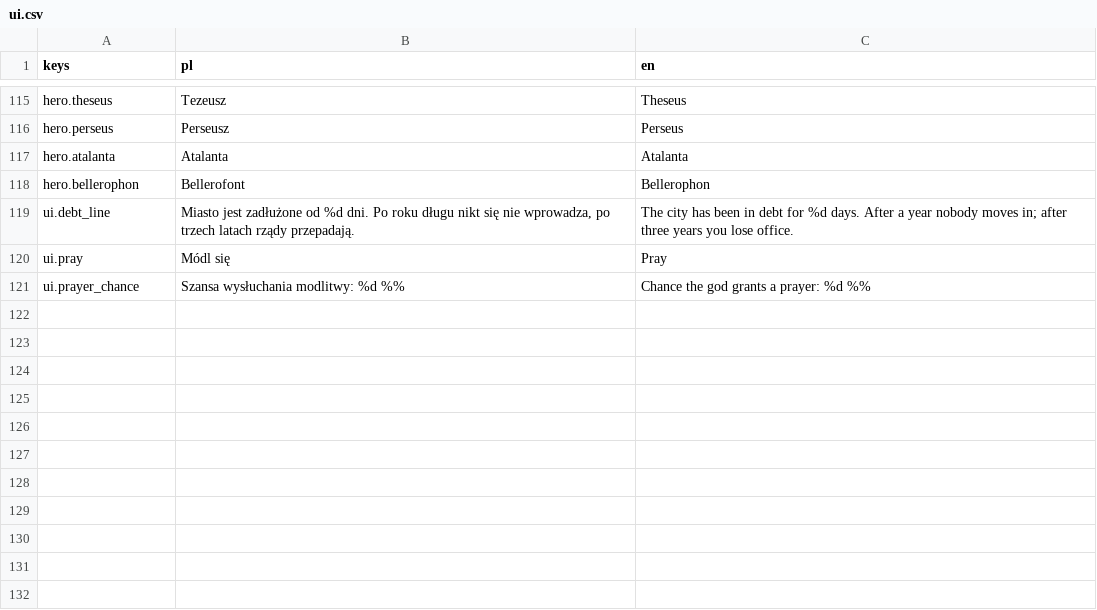
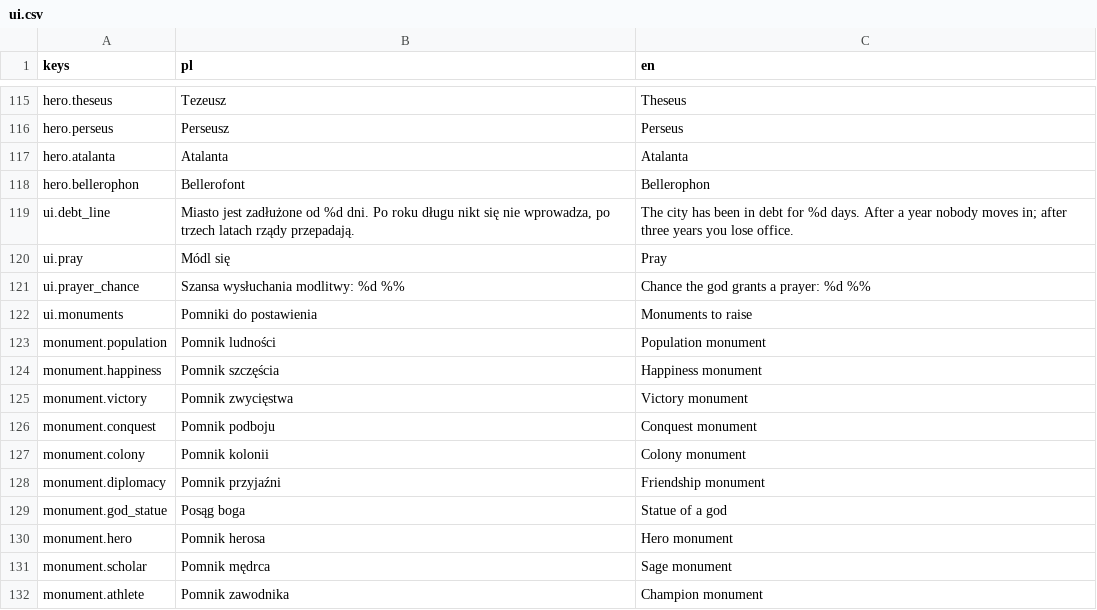
Before and after one commit to rembednarczyk/BogowieOlimpu, a CSV file: game/i18n/ui.csv, drawn as a sheet; only a part is shown, gaps mark what is left out; the diff names each change by its address in the sheet, - before the commit and + after, or states it on an @@ line.

```diff
--- a/game/i18n/ui.csv
+++ b/game/i18n/ui.csv
+row 122: ui.monuments | Pomniki do postawienia | Monuments to raise
+row 123: monument.population | Pomnik ludności | Population monument
+row 124: monument.happiness | Pomnik szczęścia | Happiness monument
+row 125: monument.victory | Pomnik zwycięstwa | Victory monument
+row 126: monument.conquest | Pomnik podboju | Conquest monument
+row 127: monument.colony | Pomnik kolonii | Colony monument
+row 128: monument.diplomacy | Pomnik przyjaźni | Friendship monument
+row 129: monument.god_statue | Posąg boga | Statue of a god
+row 130: monument.hero | Pomnik herosa | Hero monument
+row 131: monument.scholar | Pomnik mędrca | Sage monument
+row 132: monument.athlete | Pomnik zawodnika | Champion monument
```
Also changed, not shown: 14 other files.
